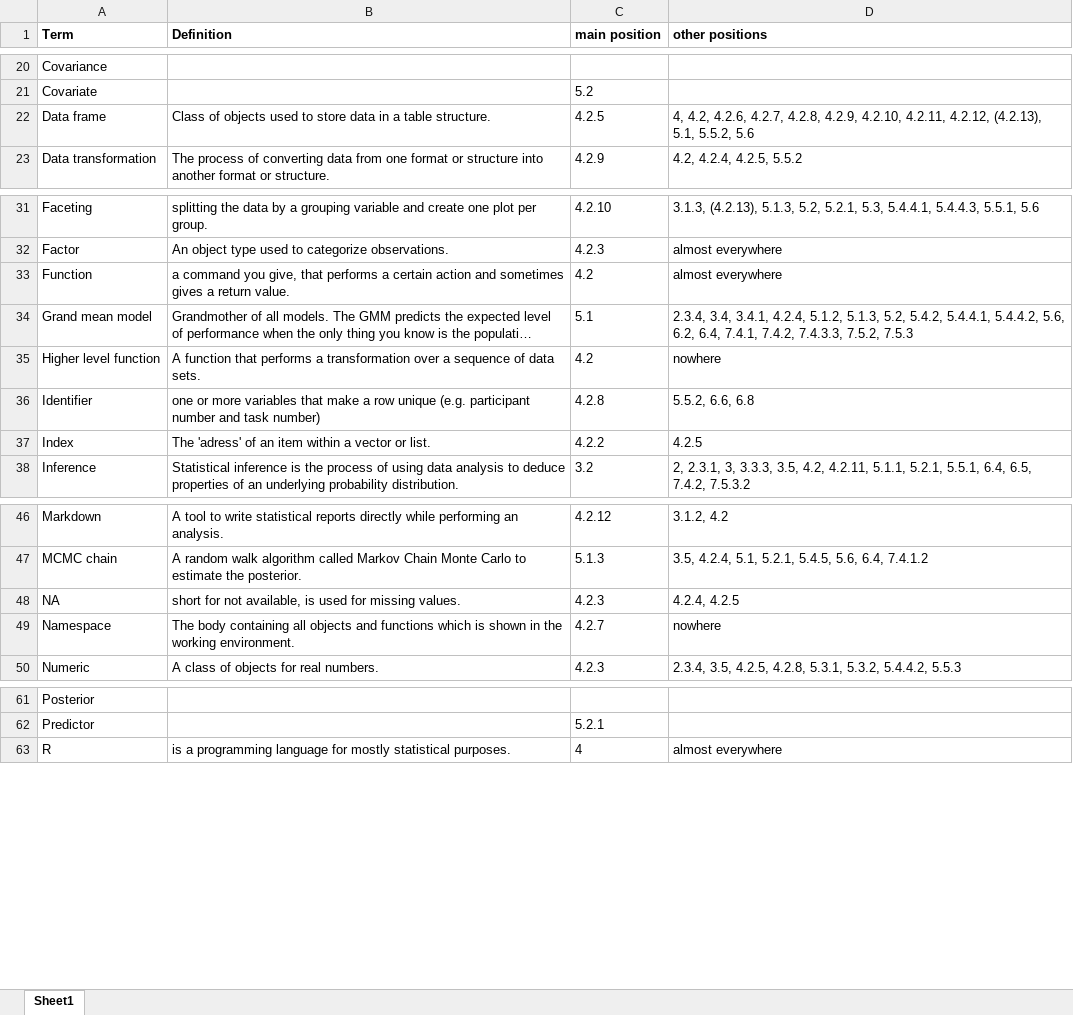
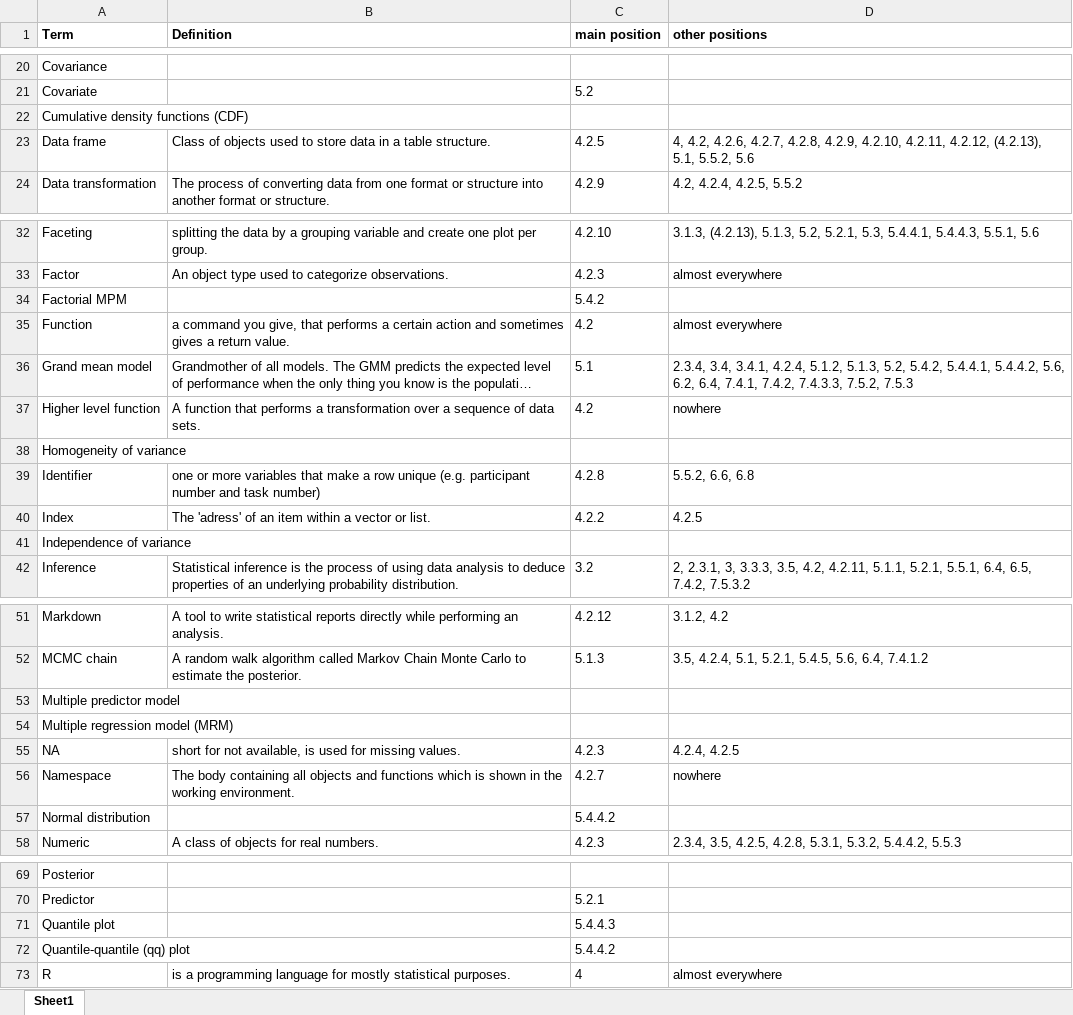
Before and after one commit to schmettow/New_Stats, an Excel workbook: Index_of_terms.xlsx, sheet Sheet1, drawn as a sheet; only a part is shown, gaps mark what is left out; long unchanged cells end in …; values as stored, in another font and other column widths than the file's, no borders; the diff covers the shown part only; the diff names each change by its address in the sheet, - before the commit and + after, or states it on an @@ line.

```diff
--- a/Index_of_terms.xlsx (sheet Sheet1)
+++ b/Index_of_terms.xlsx (sheet Sheet1)
+row 22: Cumulative density functions (CDF)
+row 34: Factorial MPM |  | 5.4.2
+row 38: Homogeneity of variance
+row 41: Independence of variance
+row 53: Multiple predictor model
+row 54: Multiple regression model (MRM)
+row 57: Normal distribution |  | 5.4.4.2
+row 71: Quantile plot |  | 5.4.4.3
+row 72: Quantile-quantile (qq) plot |  | 5.4.4.2
```
Also changed, not shown: 1 added row elsewhere in this sheet, 1 other file.
